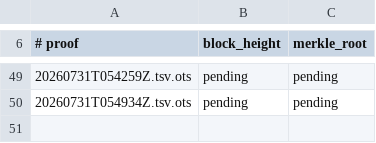
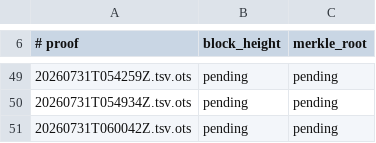
Before and after one commit to bigmark222/tamperguard-anchors, a TSV file: stamps/BLOCKS.tsv, drawn as a sheet; only a part is shown, gaps mark what is left out.

```diff
--- a/stamps/BLOCKS.tsv
+++ b/stamps/BLOCKS.tsv
@@ -50 +50,2 @@
 20260731T054934Z.tsv.ots	pending	pending
+20260731T060042Z.tsv.ots	pending	pending
```
Also changed, not shown: 2 other files.
